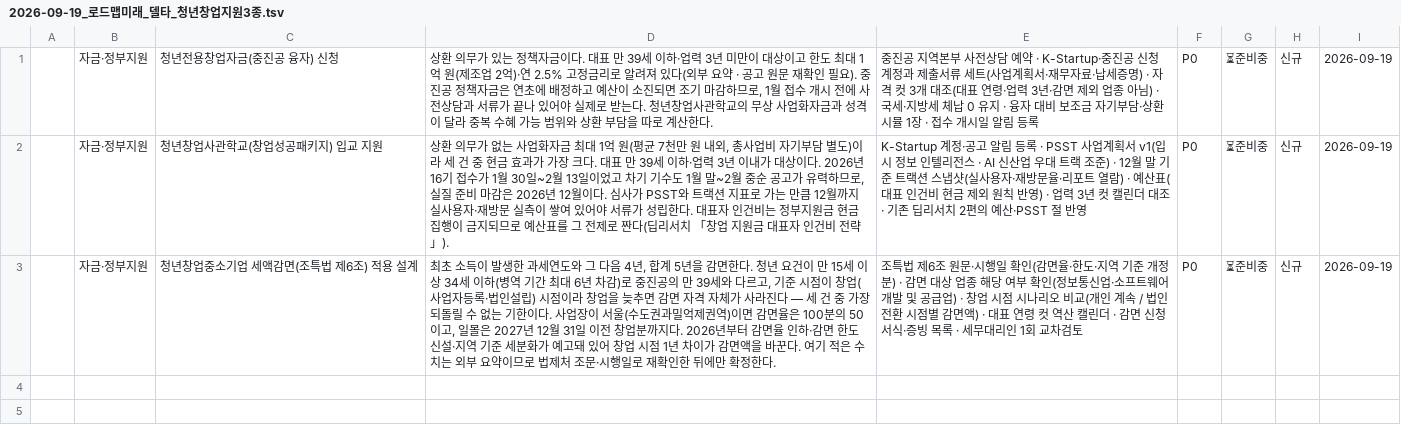
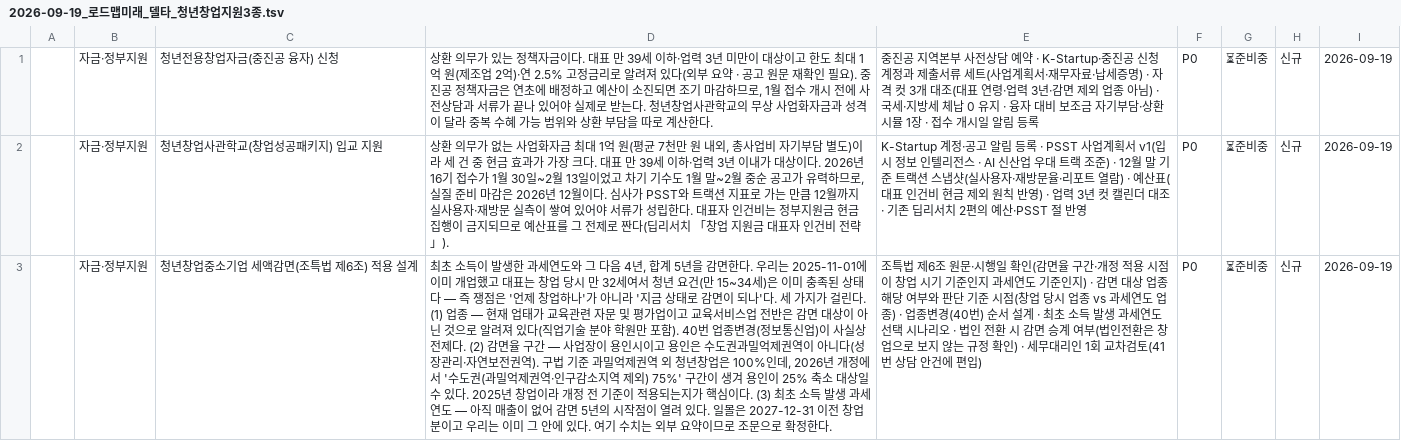
Before and after one commit to cksanswh-blip/jorrard, a TSV file: roadmap/2026-09-19_로드맵미래_델타_청년창업지원3종.tsv, drawn as a sheet; the diff names each change by its address in the sheet, - before the commit and + after, or states it on an @@ line.

```diff
--- a/roadmap/2026-09-19_로드맵미래_델타_청년창업지원3종.tsv
+++ b/roadmap/2026-09-19_로드맵미래_델타_청년창업지원3종.tsv
-D3: …면한다. 청년 요건이 만 15세 이상 34세 이하(병역 기간 최대 6년 차감)로 중진공의 만 39세와 다르고, 기준 시점이 창업(사업자등록·법인설립) 시점이라 창업을 늦추면 감면 자격 자체가 사라진다 — 세 건 중 가장 되돌릴 수 없는 기한이다. 사업장이 서울(수도권과밀억제권역)이면 감면율은 100분의 50이고, 일몰은 2027년 12월 31일 이전 창업분까지다. 2026년부터 감면율 인하·감면 한도 신설·지역 기준 세분화가 예고돼 있어 창업 시점 1년 차이가 감면액을 바꾼다. 여기 적은 수치는 외부 요약이므로 법제처 조문·시행일로 재확인한 뒤에만 확정한…
+D3: …면한다. 우리는 2025-11-01에 이미 개업했고 대표는 창업 당시 만 32세여서 청년 요건(만 15~34세)은 이미 충족된 상태다 — 즉 쟁점은 '언제 창업하나'가 아니라 '지금 상태로 감면이 되나'다. 세 가지가 걸린다. (1) 업종 — 현재 업태가 교육관련 자문 및 평가업이고 교육서비스업 전반은 감면 대상이 아닌 것으로 알려져 있다(직업기술 분야 학원만 포함). 40번 업종변경(정보통신업)이 사실상 전제다. (2) 감면율 구간 — 사업장이 용인시이고 용인은 수도권과밀억제권역이 아니다(성장관리·자연보전권역). 구법 기준 과밀억제권역 외 청년창업은 100%인데, 2026년 개정에서 '수도권(과밀억제권역·인구감소지역 제외) 75%' 구간이 생겨 용인이 25% 축소 대상일 수 있다. 2025년 창업이라 개정 전 기준이 적용되는지가 핵심이다. (3) 최초 소득 발생 과세연도 — 아직 매출이 없어 감면 5년의 시작점이 열려 있다. 일몰은 2027-12-31 이전 창업분이고 우리는 이미 그 안에 있다. 여기 수치는 외부 요약이므로 조문으로 확정한…
-E3: …(감면율·한도·지역 기준 개정분) · 감면 대상 업종 해당 여부 확인(정보통신업·소프트웨어 개발 및 공급업) · 창업 시점 시나리오 비교(개인 계속 / 법인 전환 시점별 감면액) · 대표 연령 컷 역산 캘린더 · 감면 신청 서식·증빙 목록 · 세무대리인 1회 교차검토
+E3: …(감면율 구간·개정 적용 시점이 창업 시기 기준인지 과세연도 기준인지) · 감면 대상 업종 해당 여부와 판단 기준 시점(창업 당시 업종 vs 과세연도 업종) · 업종변경(40번) 순서 설계 · 최초 소득 발생 과세연도 선택 시나리오 · 법인 전환 시 감면 승계 여부(법인전환은 창업으로 보지 않는 규정 확인) · 세무대리인 1회 교차검토(41번 상담 안건에 편입)
```
Also changed, not shown: roadmap/2026-09-20_총책임자전용_A트랙_델타.tsv, 2 other files.
